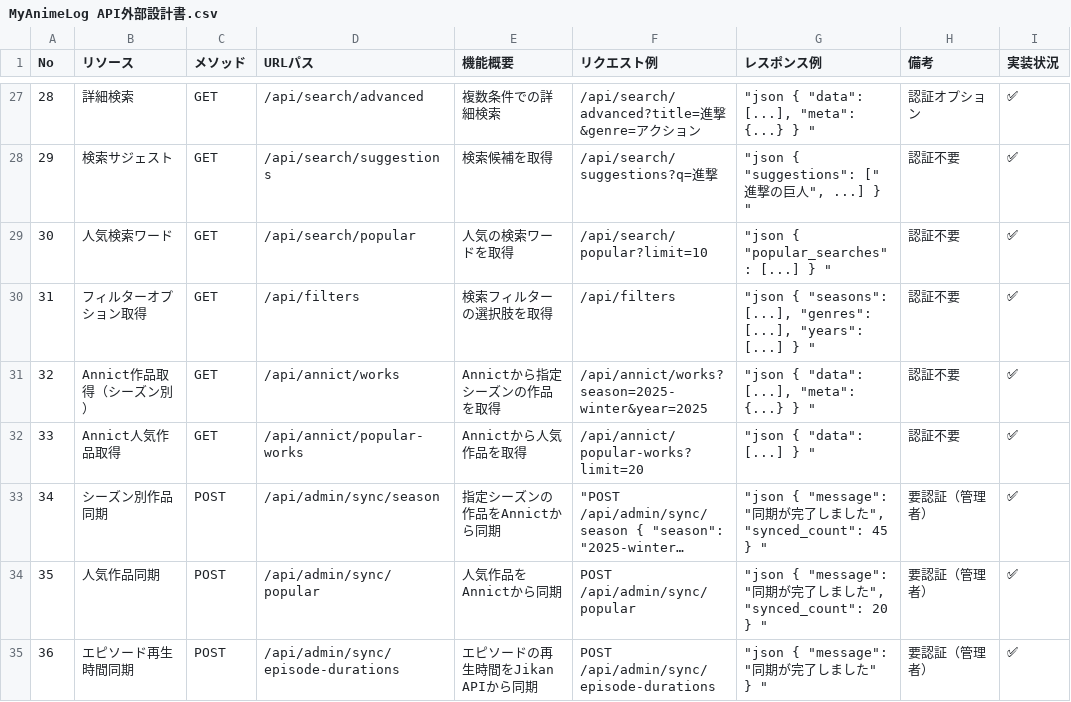
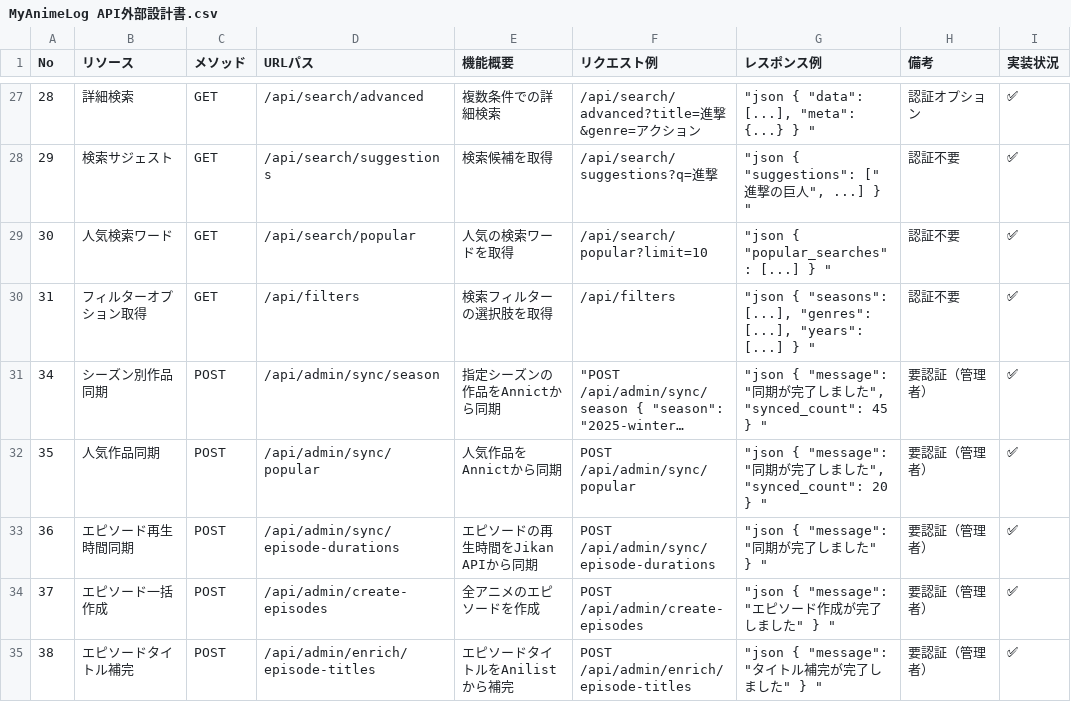
Before and after one commit to Action0358/MyAnimeLogs, a CSV file: docs/MyAnimeLog API外部設計書.csv, drawn as a sheet; only a part is shown, gaps mark what is left out; the shorter side is filled out with more unchanged rows; long unchanged cells end in …; the diff names each change by its address in the sheet, - before the commit and + after, or states it on an @@ line.

```diff
--- a/docs/MyAnimeLog API外部設計書.csv
+++ b/docs/MyAnimeLog API外部設計書.csv
-row 31: 32 | Annict作品取得（シーズン別） | GET | /api/annict/works | Annictから指定シーズンの作品を取得 | /api/annict/works?season=2025-winter&year=2025 | "json { "data": [...], "meta": {...} } " | 認証不要 | ✅
-row 32: 33 | Annict人気作品取得 | GET | /api/annict/popular-works | Annictから人気作品を取得 | /api/annict/popular-works?limit=20 | "json { "data": [...] } " | 認証不要 | ✅
```
Also changed, not shown: docs/MyAnimeLog API内部仕様書.csv, 10 other files.
